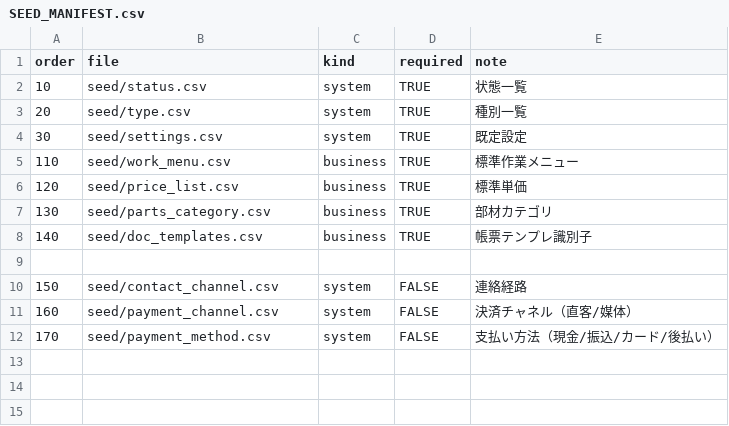
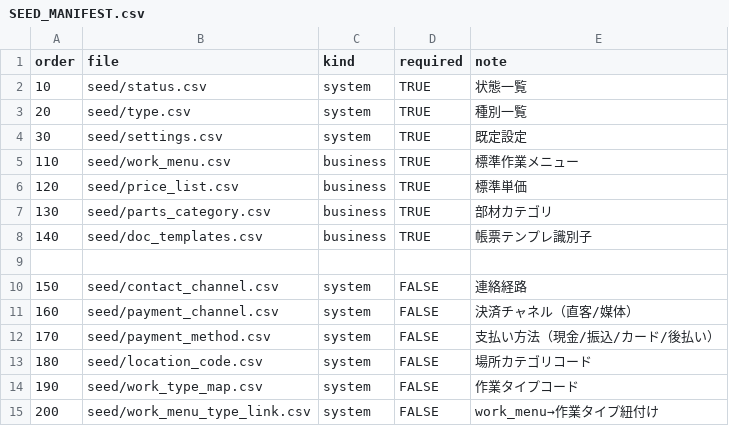
Before and after one commit to Osuu-ops/yorisoidou-system, a CSV file: seed/SEED_MANIFEST.csv, drawn as a sheet.

Commit message:
Seed: add location/workType code layers (non-breaking)

```diff
--- a/seed/SEED_MANIFEST.csv
+++ b/seed/SEED_MANIFEST.csv
@@ -12 +12,4 @@ order,file,kind,required,note
 170,seed/payment_method.csv,system,FALSE,支払い方法（現金/振込/カード/後払い）
+180,seed/location_code.csv,system,FALSE,場所カテゴリコード
+190,seed/work_type_map.csv,system,FALSE,作業タイプコード
+200,seed/work_menu_type_link.csv,system,FALSE,work_menu→作業タイプ紐付け
```
Also changed, not shown: 3 other files.
